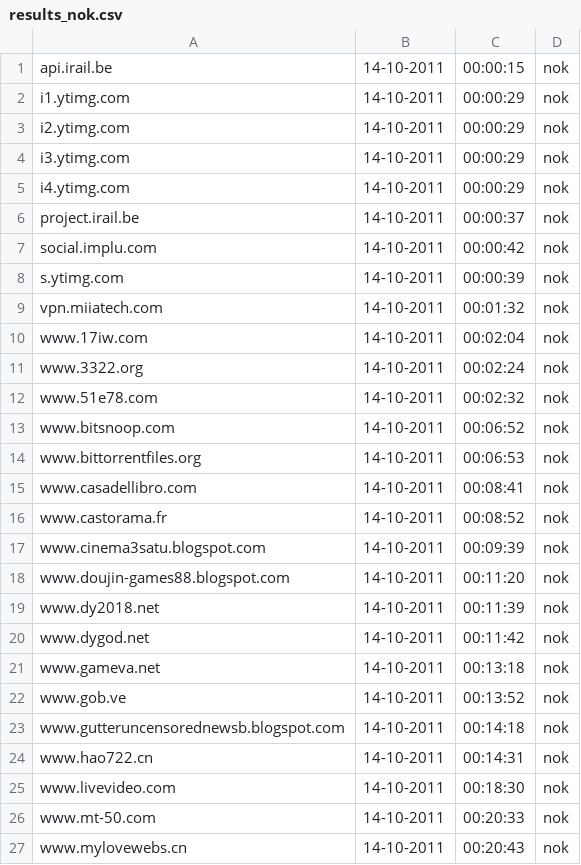
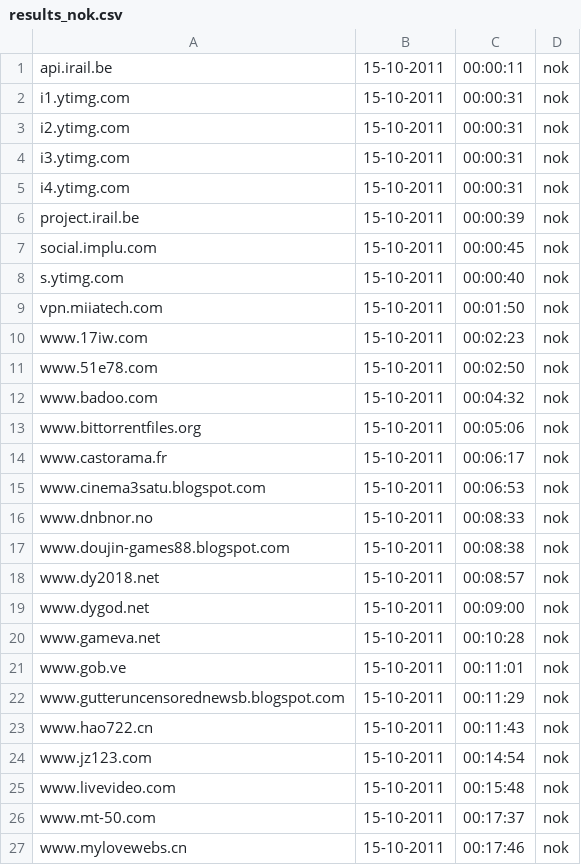
Before and after one commit to Tuinslak/GFW-URL-checker, a CSV file: testResults/be/results_nok.csv, drawn as a sheet; only a part is shown; the diff covers the shown part only.

```diff
--- a/testResults/be/results_nok.csv
+++ b/testResults/be/results_nok.csv
@@ -1,27 +1,27 @@
-api.irail.be,14-10-2011,00:00:15,nok
-i1.ytimg.com,14-10-2011,00:00:29,nok
-i2.ytimg.com,14-10-2011,00:00:29,nok
-i3.ytimg.com,14-10-2011,00:00:29,nok
-i4.ytimg.com,14-10-2011,00:00:29,nok
-project.irail.be,14-10-2011,00:00:37,nok
-social.implu.com,14-10-2011,00:00:42,nok
-s.ytimg.com,14-10-2011,00:00:39,nok
-vpn.miiatech.com,14-10-2011,00:01:32,nok
-www.17iw.com,14-10-2011,00:02:04,nok
-www.3322.org,14-10-2011,00:02:24,nok
-www.51e78.com,14-10-2011,00:02:32,nok
-www.bitsnoop.com,14-10-2011,00:06:52,nok
-www.bittorrentfiles.org,14-10-2011,00:06:53,nok
-www.casadellibro.com,14-10-2011,00:08:41,nok
-www.castorama.fr,14-10-2011,00:08:52,nok
-www.cinema3satu.blogspot.com,14-10-2011,00:09:39,nok
-www.doujin-games88.blogspot.com,14-10-2011,00:11:20,nok
-www.dy2018.net,14-10-2011,00:11:39,nok
-www.dygod.net,14-10-2011,00:11:42,nok
-www.gameva.net,14-10-2011,00:13:18,nok
-www.gob.ve,14-10-2011,00:13:52,nok
-www.gutteruncensorednewsb.blogspot.com,14-10-2011,00:14:18,nok
-www.hao722.cn,14-10-2011,00:14:31,nok
-www.livevideo.com,14-10-2011,00:18:30,nok
-www.mt-50.com,14-10-2011,00:20:33,nok
-www.mylovewebs.cn,14-10-2011,00:20:43,nok
+api.irail.be,15-10-2011,00:00:11,nok
+i1.ytimg.com,15-10-2011,00:00:31,nok
+i2.ytimg.com,15-10-2011,00:00:31,nok
+i3.ytimg.com,15-10-2011,00:00:31,nok
+i4.ytimg.com,15-10-2011,00:00:31,nok
+project.irail.be,15-10-2011,00:00:39,nok
+social.implu.com,15-10-2011,00:00:45,nok
+s.ytimg.com,15-10-2011,00:00:40,nok
+vpn.miiatech.com,15-10-2011,00:01:50,nok
+www.17iw.com,15-10-2011,00:02:23,nok
+www.51e78.com,15-10-2011,00:02:50,nok
+www.badoo.com,15-10-2011,00:04:32,nok
+www.bittorrentfiles.org,15-10-2011,00:05:06,nok
+www.castorama.fr,15-10-2011,00:06:17,nok
+www.cinema3satu.blogspot.com,15-10-2011,00:06:53,nok
+www.dnbnor.no,15-10-2011,00:08:33,nok
+www.doujin-games88.blogspot.com,15-10-2011,00:08:38,nok
+www.dy2018.net,15-10-2011,00:08:57,nok
+www.dygod.net,15-10-2011,00:09:00,nok
+www.gameva.net,15-10-2011,00:10:28,nok
+www.gob.ve,15-10-2011,00:11:01,nok
+www.gutteruncensorednewsb.blogspot.com,15-10-2011,00:11:29,nok
+www.hao722.cn,15-10-2011,00:11:43,nok
+www.jz123.com,15-10-2011,00:14:54,nok
+www.livevideo.com,15-10-2011,00:15:48,nok
+www.mt-50.com,15-10-2011,00:17:37,nok
+www.mylovewebs.cn,15-10-2011,00:17:46,nok
```
Also changed, not shown: 1 added row and 20 edited cells elsewhere in this file, testResults/be/results.csv, testResults/be/results_ok.csv.
